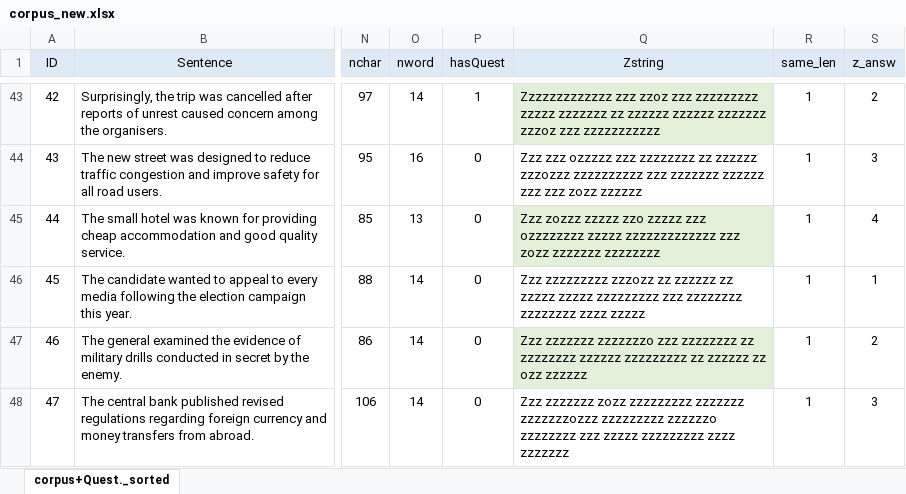
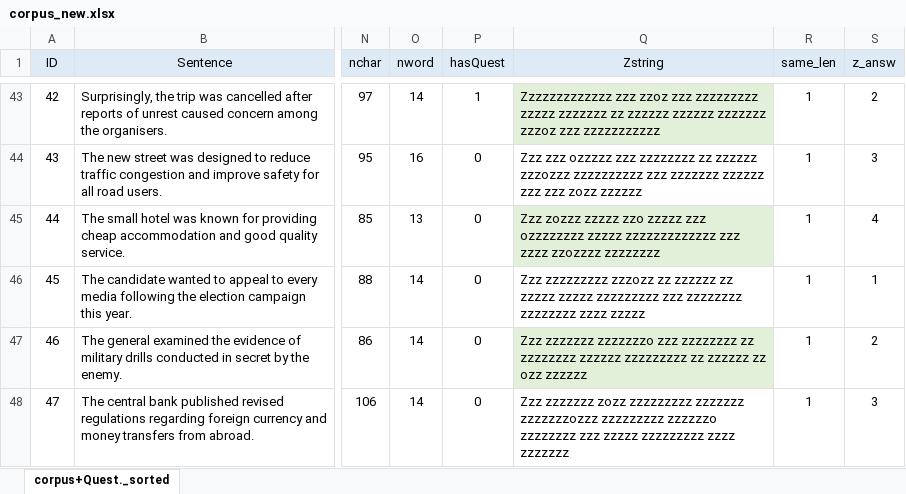
Before and after one commit to martin-vasilev/Zstring, an Excel workbook: Corpus/corpus_new.xlsx, sheet corpus+Quest._sorted, drawn as a sheet; only a part is shown, gaps mark what is left out; values as stored, in another font and other column widths than the file's, no borders; conditional formats not drawn; the diff covers the shown part only; the diff names each change by its address in the sheet, - before the commit and + after, or states it on an @@ line.

Commit message:
update corpus

```diff
--- a/Corpus/corpus_new.xlsx (sheet corpus+Quest._sorted)
+++ b/Corpus/corpus_new.xlsx (sheet corpus+Quest._sorted)
-Q45 (Zstring): …zzzzzzzzzzzzz zzz zozz zzzzzzz zzzzzzzz
+Q45 (Zstring): …zzzzzzzzzzzzz zzz zzzz zzozzzz zzzzzzzz
```
Also changed, not shown: 22 edited cells elsewhere in this sheet, 4 other files.
